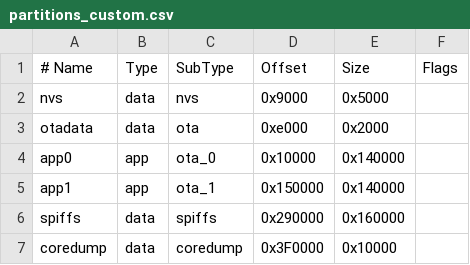
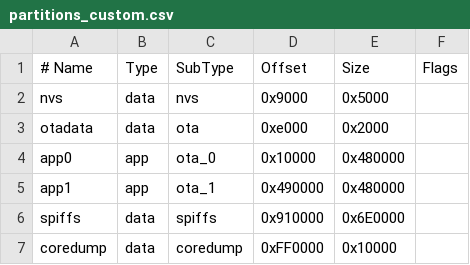
Before and after one commit to pawelpt/ESP32S3LedBunch, a CSV file: src/partitions_custom.csv, drawn as a sheet.

Commit message:
partition update to full large 16M

```diff
--- a/src/partitions_custom.csv
+++ b/src/partitions_custom.csv
@@ -3,5 +3,5 @@ nvs,      data, nvs,     0x9000,  0x5000,
 otadata,  data, ota,     0xe000,  0x2000,
-app0,     app,  ota_0,   0x10000, 0x140000,
-app1,     app,  ota_1,   0x150000,0x140000,
-spiffs,   data, spiffs,  0x290000,0x160000,
-coredump, data, coredump,0x3F0000,0x10000,
+app0,     app,  ota_0,   0x10000, 0x480000,
+app1,     app,  ota_1,   0x490000,0x480000,
+spiffs,   data, spiffs,  0x910000,0x6E0000,
+coredump, data, coredump,0xFF0000,0x10000,
```
